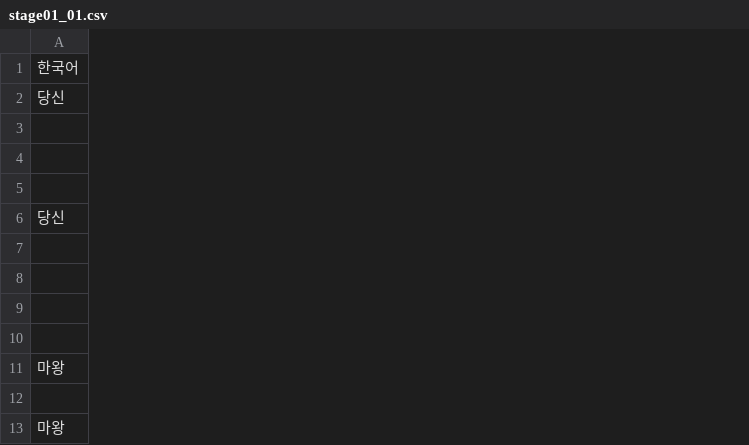
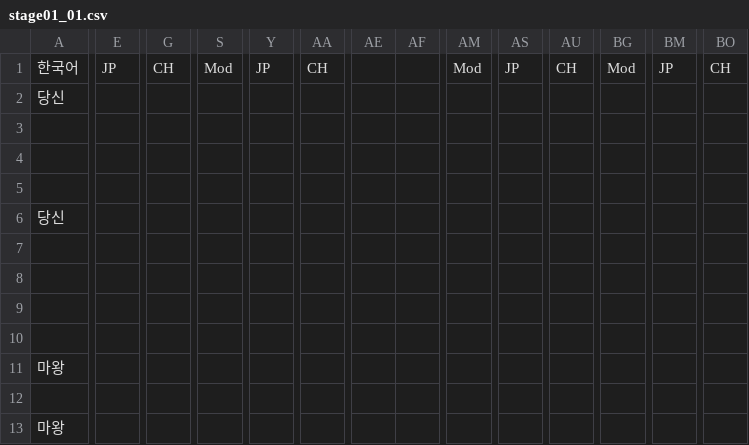
Before and after one commit to zion97/Dungeon-Dev, a CSV file: Dungeon Dev/datafiles/text_data/stage01_01.csv, drawn as a sheet; only a part is shown, gaps mark what is left out; the diff covers the shown part only; the diff names each change by its address in the sheet, - before the commit and + after, or states it on an @@ line.

```diff
--- a/Dungeon Dev/datafiles/text_data/stage01_01.csv
+++ b/Dungeon Dev/datafiles/text_data/stage01_01.csv
+column E, row 1: JP
+column G, row 1: CH
+column S, row 1: Mod
+column Y, row 1: JP
+column AA, row 1: CH
+column AE, empty
+column AF, empty
+column AM, row 1: Mod
+column AS, row 1: JP
+column AU, row 1: CH
+column BG, row 1: Mod
+column BM, row 1: JP
+column BO, row 1: CH
```
Also changed, not shown: 11 added rows, 11 removed rows, 34 added columns, 2 removed columns and 12 edited cells elsewhere in this file, Dungeon Dev/datafiles/text_data/stage01_02.csv, 9 other files.
